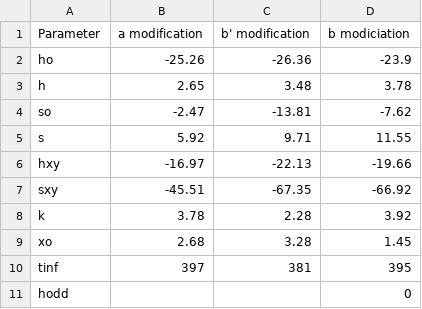
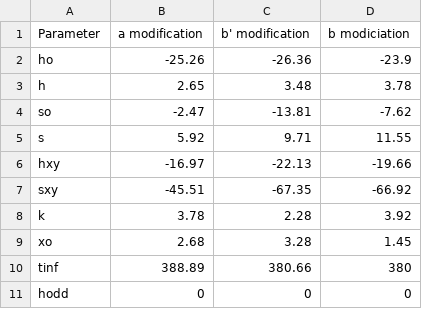
Before and after one commit to sebmolleja/TPC-2.0, a CSV file: data/new_params/new_SatAcidEnthalpyP2L.csv, drawn as a sheet.

```diff
--- a/data/new_params/new_SatAcidEnthalpyP2L.csv
+++ b/data/new_params/new_SatAcidEnthalpyP2L.csv
@@ -9,3 +9,3 @@ k,3.78,2.28,3.92
 xo,2.68,3.28,1.45
-tinf,397,381,395
-hodd,,,0
+tinf,388.89,380.66,380
+hodd,0,0,0
```
Also changed, not shown: data/asmDB-SatAcidEnthalpyCoefficientEstimates.csv, data/asmExperimentalThermalPropertyPureTAGDatabase.csv, 1 other file.
